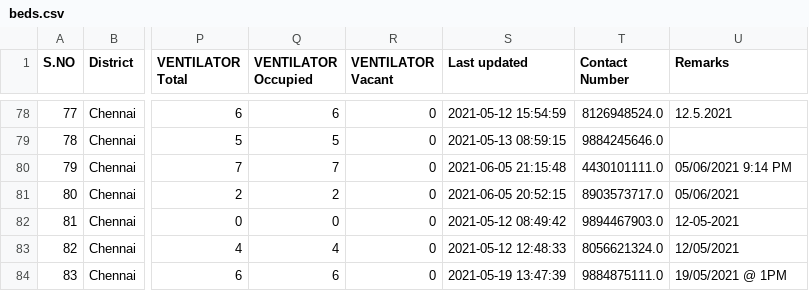
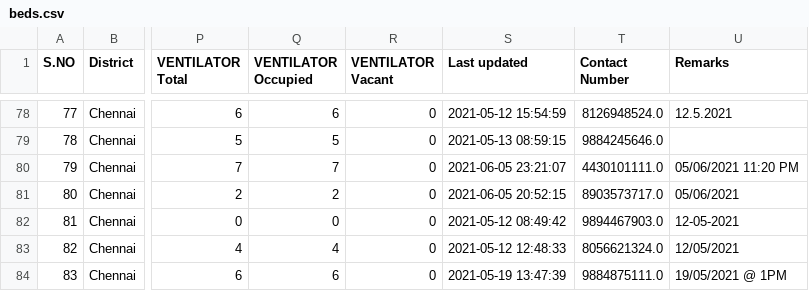
Before and after one commit to stopcoronatn/stopcoronatn.github.io, a CSV file: data/beds.csv, drawn as a sheet; only a part is shown, gaps mark what is left out; the diff names each change by its address in the sheet, - before the commit and + after, or states it on an @@ line.

```diff
--- a/data/beds.csv
+++ b/data/beds.csv
-S80 (Last updated): 2021-06-05 21:15:48
+S80 (Last updated): 2021-06-05 23:21:07
-U80 (Remarks): 05/06/2021 9:14 PM
+U80 (Remarks): 05/06/2021 11:20 PM
```
